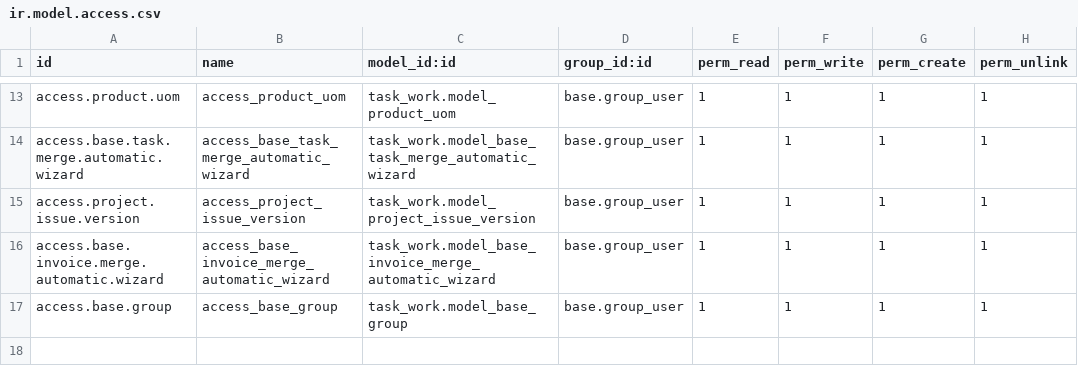
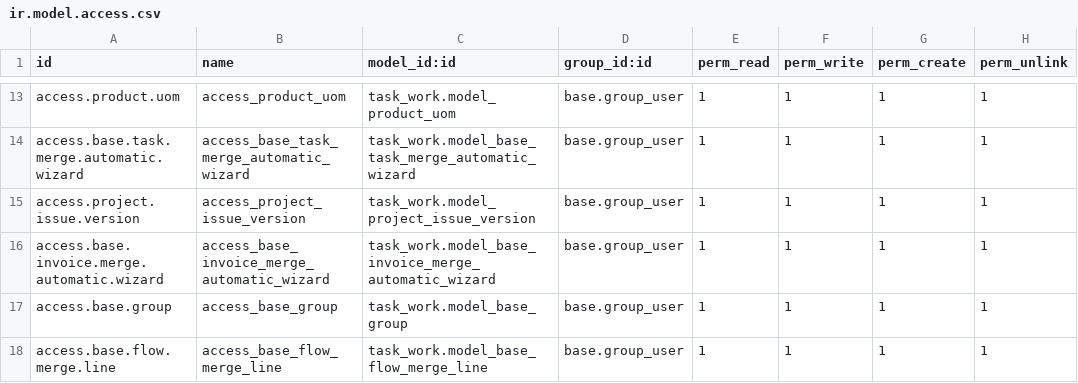
Before and after one commit to atef5-in/custom_addons, a CSV file: task_work/security/ir.model.access.csv, drawn as a sheet; only a part is shown, gaps mark what is left out.

```diff
--- a/task_work/security/ir.model.access.csv
+++ b/task_work/security/ir.model.access.csv
@@ -17 +17,2 @@ access.base.invoice.merge.automatic.wizard,access_base_invoice_merge_automatic_w
 access.base.group,access_base_group,task_work.model_base_group,base.group_user,1,1,1,1
+access.base.flow.merge.line,access_base_flow_merge_line,task_work.model_base_flow_merge_line,base.group_user,1,1,1,1
```
Also changed, not shown: 3 other files.
